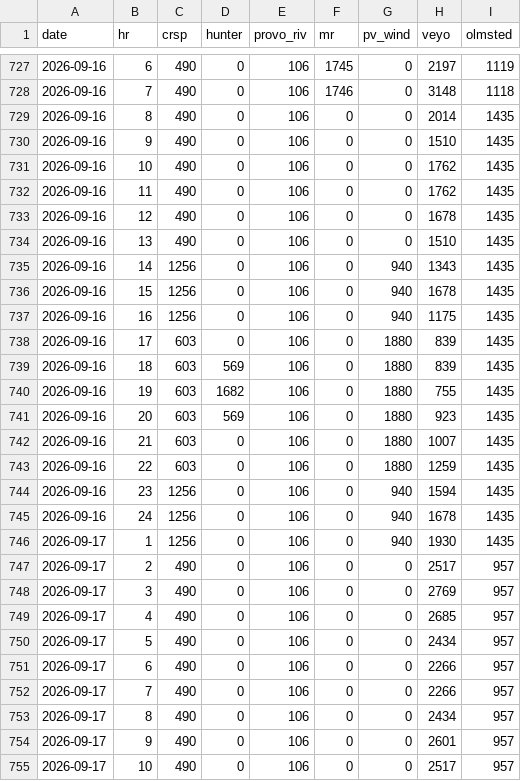
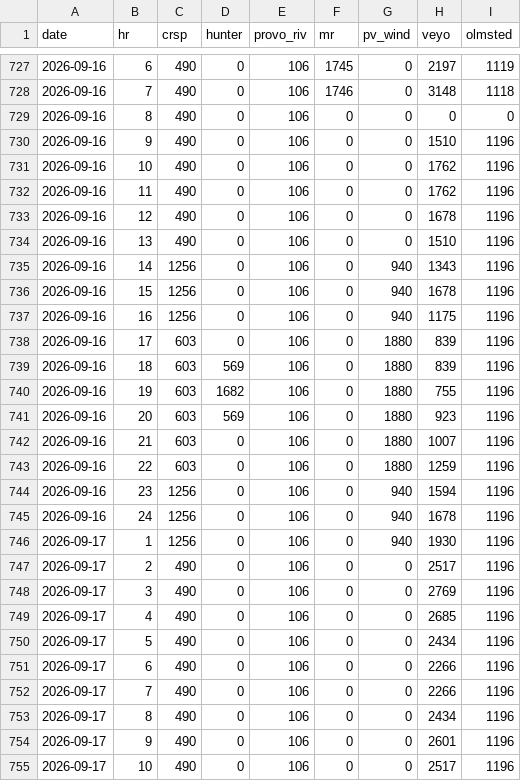
Before and after one commit to crobinson111/lehi-load-forecast, a CSV file: data/uamps_schedule.csv, drawn as a sheet; only a part is shown, gaps mark what is left out; the diff covers the shown part only.

Commit message:
Update load, solar, weather, and UAMPS schedule data 2026-09-16

```diff
--- a/data/uamps_schedule.csv
+++ b/data/uamps_schedule.csv
@@ -728,28 +728,28 @@ date,hr,crsp,hunter,provo_riv,mr,pv_wind,veyo,olmsted
 2026-09-16,7,490,0,106,1746,0,3148,1118
-2026-09-16,8,490,0,106,0,0,2014,1435
-2026-09-16,9,490,0,106,0,0,1510,1435
-2026-09-16,10,490,0,106,0,0,1762,1435
-2026-09-16,11,490,0,106,0,0,1762,1435
-2026-09-16,12,490,0,106,0,0,1678,1435
-2026-09-16,13,490,0,106,0,0,1510,1435
-2026-09-16,14,1256,0,106,0,940,1343,1435
-2026-09-16,15,1256,0,106,0,940,1678,1435
-2026-09-16,16,1256,0,106,0,940,1175,1435
-2026-09-16,17,603,0,106,0,1880,839,1435
-2026-09-16,18,603,569,106,0,1880,839,1435
-2026-09-16,19,603,1682,106,0,1880,755,1435
-2026-09-16,20,603,569,106,0,1880,923,1435
-2026-09-16,21,603,0,106,0,1880,1007,1435
-2026-09-16,22,603,0,106,0,1880,1259,1435
-2026-09-16,23,1256,0,106,0,940,1594,1435
-2026-09-16,24,1256,0,106,0,940,1678,1435
-2026-09-17,1,1256,0,106,0,940,1930,1435
-2026-09-17,2,490,0,106,0,0,2517,957
-2026-09-17,3,490,0,106,0,0,2769,957
-2026-09-17,4,490,0,106,0,0,2685,957
-2026-09-17,5,490,0,106,0,0,2434,957
-2026-09-17,6,490,0,106,0,0,2266,957
-2026-09-17,7,490,0,106,0,0,2266,957
-2026-09-17,8,490,0,106,0,0,2434,957
-2026-09-17,9,490,0,106,0,0,2601,957
-2026-09-17,10,490,0,106,0,0,2517,957
+2026-09-16,8,490,0,106,0,0,0,0
+2026-09-16,9,490,0,106,0,0,1510,1196
+2026-09-16,10,490,0,106,0,0,1762,1196
+2026-09-16,11,490,0,106,0,0,1762,1196
+2026-09-16,12,490,0,106,0,0,1678,1196
+2026-09-16,13,490,0,106,0,0,1510,1196
+2026-09-16,14,1256,0,106,0,940,1343,1196
+2026-09-16,15,1256,0,106,0,940,1678,1196
+2026-09-16,16,1256,0,106,0,940,1175,1196
+2026-09-16,17,603,0,106,0,1880,839,1196
+2026-09-16,18,603,569,106,0,1880,839,1196
+2026-09-16,19,603,1682,106,0,1880,755,1196
+2026-09-16,20,603,569,106,0,1880,923,1196
+2026-09-16,21,603,0,106,0,1880,1007,1196
+2026-09-16,22,603,0,106,0,1880,1259,1196
+2026-09-16,23,1256,0,106,0,940,1594,1196
+2026-09-16,24,1256,0,106,0,940,1678,1196
+2026-09-17,1,1256,0,106,0,940,1930,1196
+2026-09-17,2,490,0,106,0,0,2517,1196
+2026-09-17,3,490,0,106,0,0,2769,1196
+2026-09-17,4,490,0,106,0,0,2685,1196
+2026-09-17,5,490,0,106,0,0,2434,1196
+2026-09-17,6,490,0,106,0,0,2266,1196
+2026-09-17,7,490,0,106,0,0,2266,1196
+2026-09-17,8,490,0,106,0,0,2434,1196
+2026-09-17,9,490,0,106,0,0,2601,1196
+2026-09-17,10,490,0,106,0,0,2517,1196
```
Also changed, not shown: 13 edited cells elsewhere in this file.
